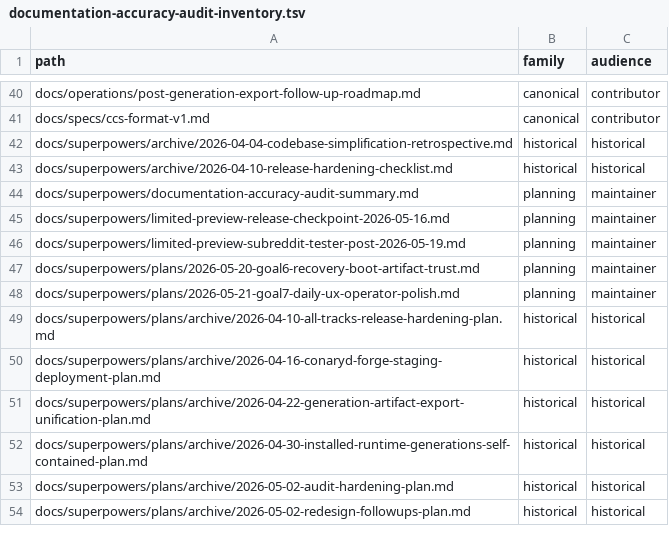
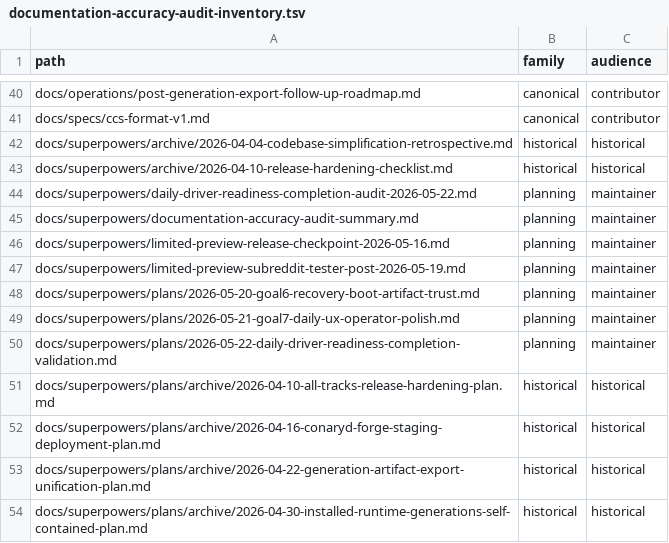
Before and after one commit to ConaryLabs/Conary, a TSV file: docs/superpowers/documentation-accuracy-audit-inventory.tsv, drawn as a sheet; only a part is shown, gaps mark what is left out; the shorter side is filled out with more unchanged rows; the diff names each change by its address in the sheet, - before the commit and + after, or states it on an @@ line.

```diff
--- a/docs/superpowers/documentation-accuracy-audit-inventory.tsv
+++ b/docs/superpowers/documentation-accuracy-audit-inventory.tsv
+row 44: docs/superpowers/daily-driver-readiness-completion-audit-2026-05-22.md | planning | maintainer
+row 50: docs/superpowers/plans/2026-05-22-daily-driver-readiness-completion-validation.md | planning | maintainer
```
Also changed, not shown: docs/superpowers/documentation-accuracy-audit-ledger.tsv, 3 other files.
